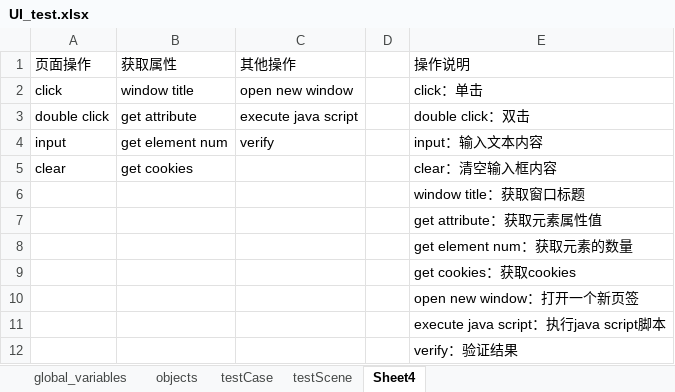
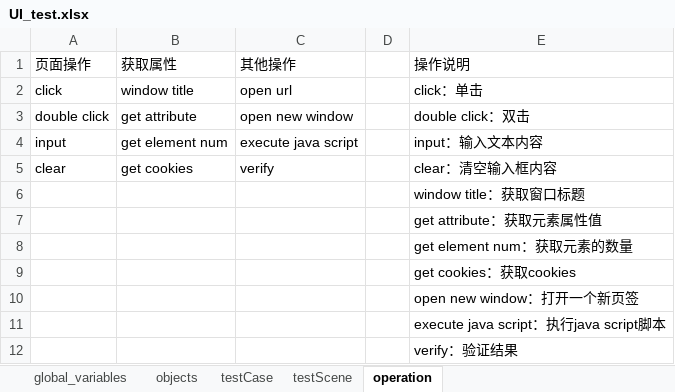
Before and after one commit to leeyoshinari/WebTest, an Excel workbook: testCase/UI_test.xlsx, sheet operation, drawn as a sheet; values as stored, in another font and other column widths than the file's, no borders; the diff names each change by its address in the sheet, - before the commit and + after, or states it on an @@ line.

```diff
--- a/testCase/UI_test.xlsx (sheet operation)
+++ b/testCase/UI_test.xlsx (sheet operation)
-sheet tab: Sheet4
+sheet tab: operation
-C2 (其他操作): open new window
+C2 (其他操作): open url
-C3 (其他操作): execute java script
+C3 (其他操作): open new window
-C4 (其他操作): verify
+C4 (其他操作): execute java script
-C5 (其他操作): (empty)
+C5 (其他操作): verify
```
Also changed, not shown: sheet testCase, sheet testScene, sheet global_variables, 12 other files.
